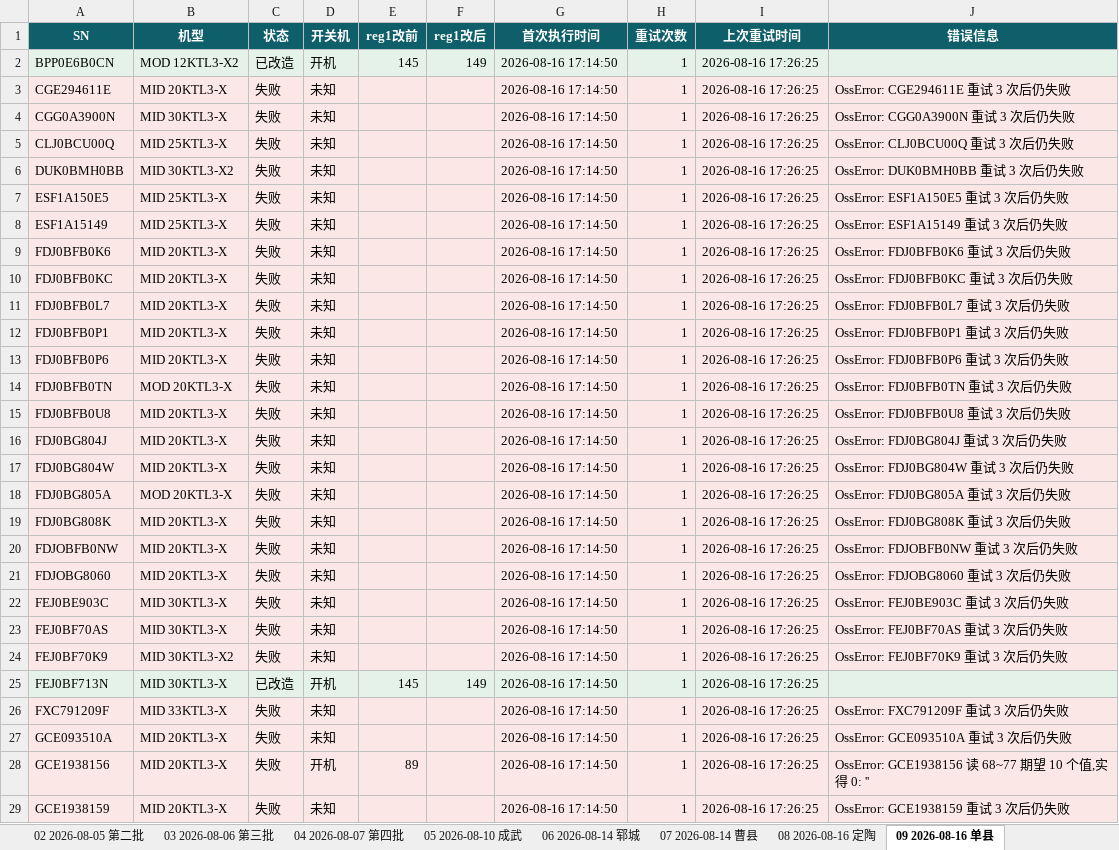
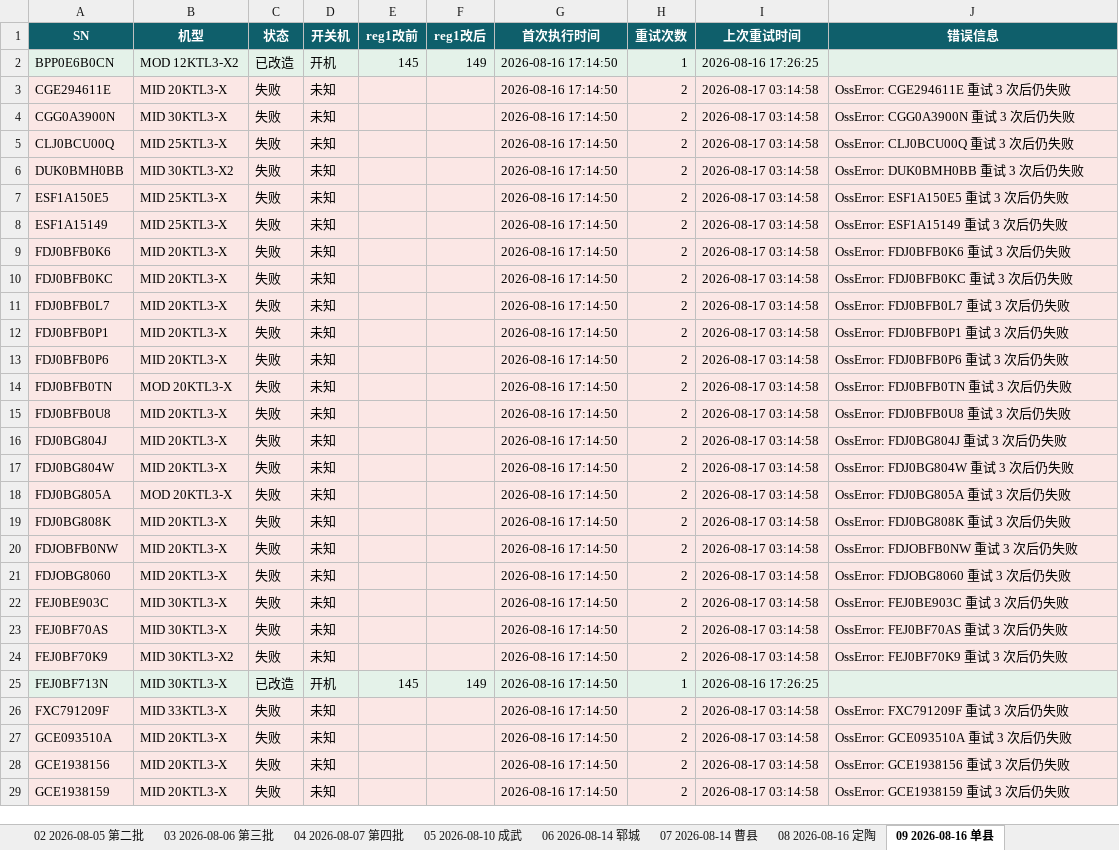
Before and after one commit to Lomolanisgo/Growatt-SGCCSD, an Excel workbook: ledger.xlsx, sheet 09 2026-08-16 单县, drawn as a sheet; only a part is shown; values as stored, in another font and other column widths than the file's, no borders; the diff covers the shown part only; the diff names each change by its address in the sheet, - before the commit and + after, or states it on an @@ line.

```diff
--- a/ledger.xlsx (sheet 09 2026-08-16 单县)
+++ b/ledger.xlsx (sheet 09 2026-08-16 单县)
-H3:H24 (重试次数): 1
+H3:H24 (重试次数): 2
-I3:I24 (上次重试时间): 2026-08-16 17:26:25
+I3:I24 (上次重试时间): 2026-08-17 03:14:58
-H26:H29 (重试次数): 1
+H26:H29 (重试次数): 2
-I26:I29 (上次重试时间): 2026-08-16 17:26:25
+I26:I29 (上次重试时间): 2026-08-17 03:14:58
-D28 (开关机): 开机
+D28 (开关机): 未知
-E28 (reg1改前): 89
+E28 (reg1改前): (empty)
-J28 (错误信息): OssError: GCE1938156 读 68~77 期望 10 个值,实得 0: ''
+J28 (错误信息): OssError: GCE1938156 重试 3 次后仍失败
```
Also changed, not shown: 320 edited cells elsewhere in this sheet, sheet 待重试清单, sheet 03 2026-08-06 第三批, sheet 05 2026-08-10 成武, sheet 04 2026-08-07 第四批, sheet 06 2026-08-14 郓城, sheet 08 2026-08-16 定陶, 4 more sheets, other sheet tabs, 1 other file.
